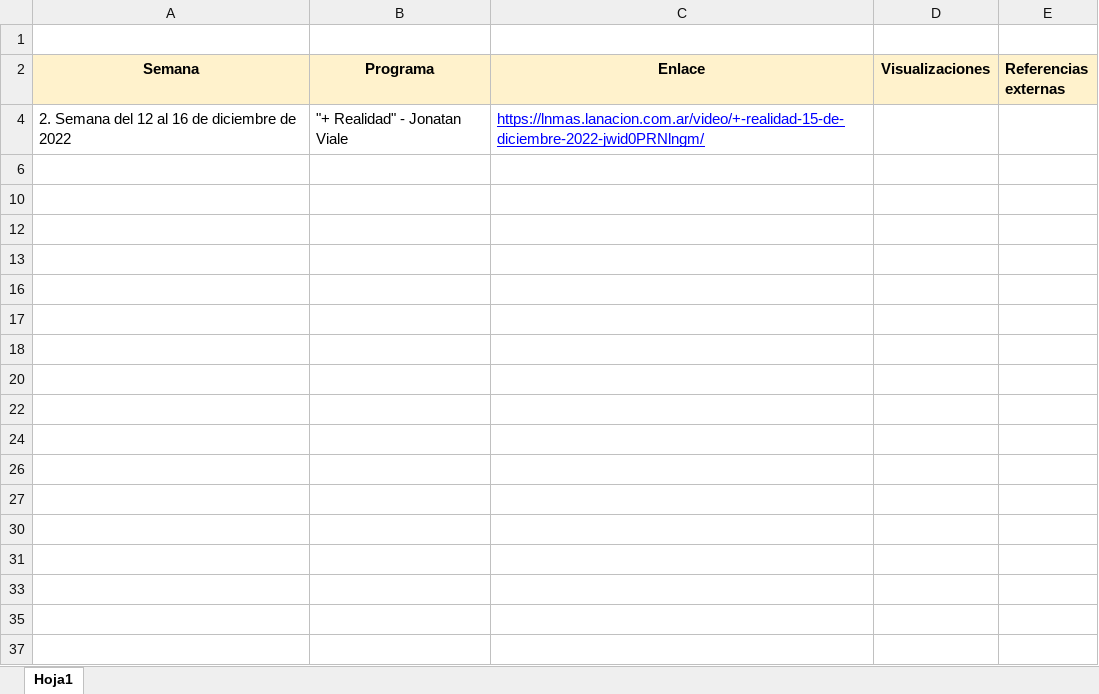
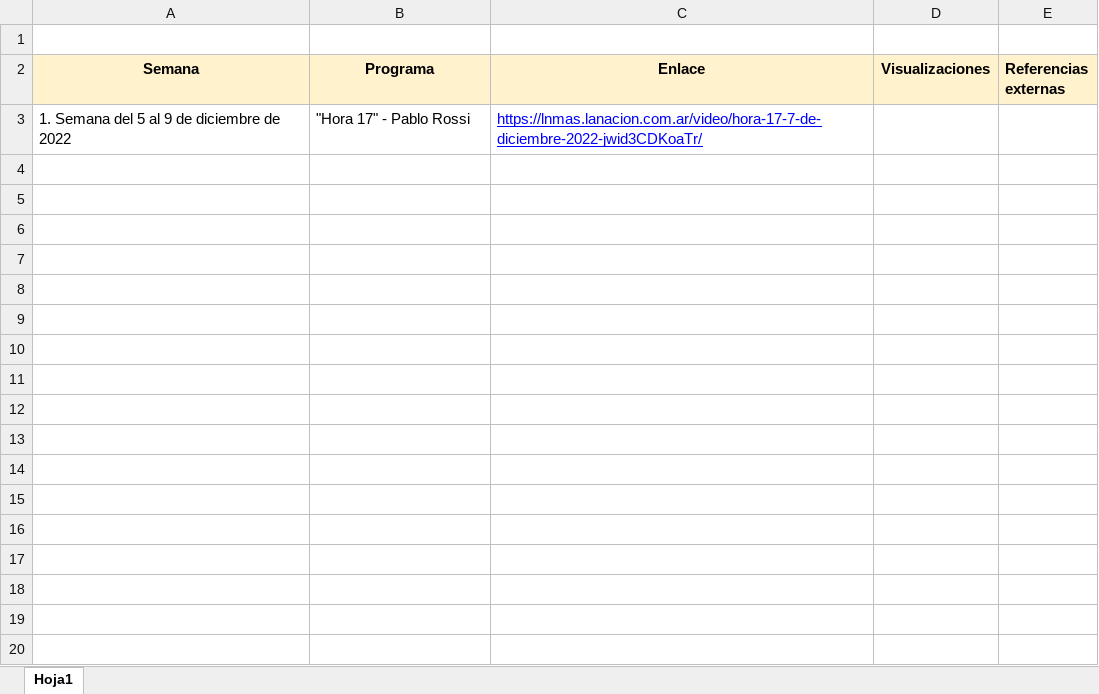
Before and after one commit to alant7799/LN-Program-downloader, an Excel workbook: excel_files/Muestra Anual LN+ (1).xlsx, sheet Hoja1, drawn as a sheet; only a part is shown; values as stored, in another font and other column widths than the file's, no borders; removed rows and columns are numbered as before the commit, all else as after; the diff covers the shown part only; the diff names each change by its address in the sheet, - before the commit and + after, or states it on an @@ line.

Commit message:
working version, added new excel files

```diff
--- a/excel_files/Muestra Anual LN+ (1).xlsx (sheet Hoja1)
+++ b/excel_files/Muestra Anual LN+ (1).xlsx (sheet Hoja1)
-row 4: 2. Semana del 12 al 16 de diciembre de 2022 | "+ Realidad" - Jonatan Viale | https://lnmas.lanacion.com.ar/video/+-realidad-15-de-diciembre-2022-jwid0PRNlngm/
-row 3: (empty)
+row 3: 1. Semana del 5 al 9 de diciembre de 2022 | "Hora 17" - Pablo Rossi | https://lnmas.lanacion.com.ar/video/hora-17-7-de-diciembre-2022-jwid3CDKoaTr/
-row 10: (empty)
-row 12: (empty)
-row 13: (empty)
-row 16: (empty)
-row 17: (empty)
-row 18: (empty)
-row 20: (empty)
-row 22: (empty)
-row 24: (empty)
-row 26: (empty)
-row 27: (empty)
-row 30: (empty)
-row 31: (empty)
-row 33: (empty)
-row 35: (empty)
-row 37: (empty)
```
Also changed, not shown: 9 removed rows elsewhere in this sheet, hidden cells, 1 other file.
